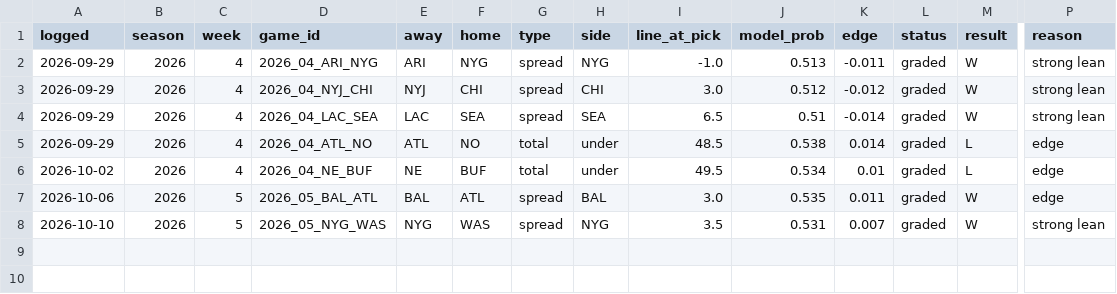
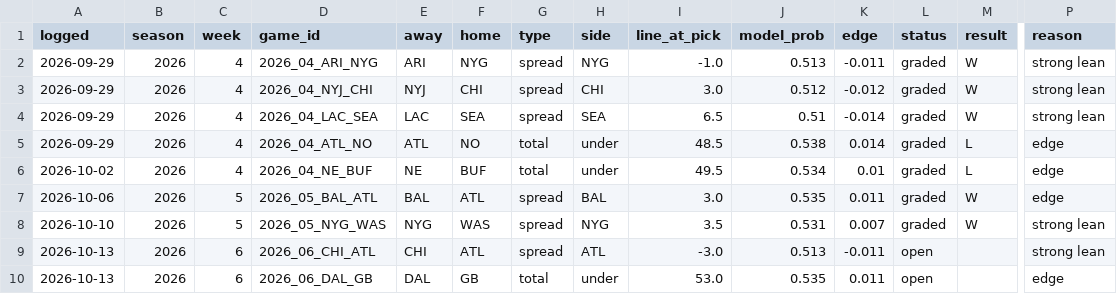
Before and after one commit to andrew-justice/nfl-card, a CSV file: nfl-picks.csv, drawn as a sheet; only a part is shown, gaps mark what is left out; rows hold the shown columns only; the diff names each change by its address in the sheet, - before the commit and + after, or states it on an @@ line.

```diff
--- a/nfl-picks.csv
+++ b/nfl-picks.csv
+row 9: 2026-10-13 | 2026 | 6 | 2026_06_CHI_ATL | CHI | ATL | spread | ATL | -3.0 | 0.513 | -0.011 | open |  | strong lean
+row 10: 2026-10-13 | 2026 | 6 | 2026_06_DAL_GB | DAL | GB | total | under | 53.0 | 0.535 | 0.011 | open |  | edge
```
Also changed, not shown: nfl-lines-seen.csv, 1 other file.
